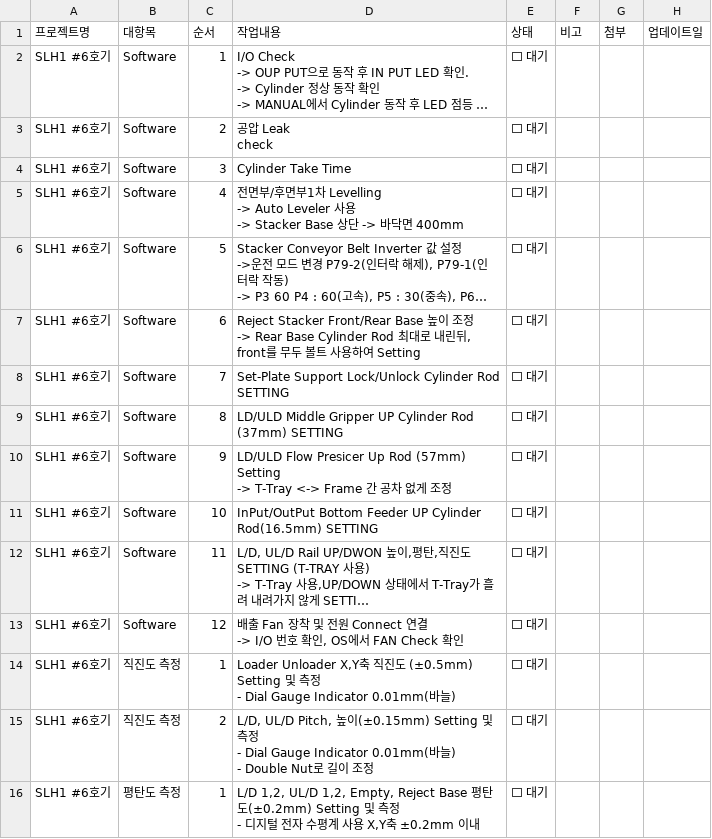
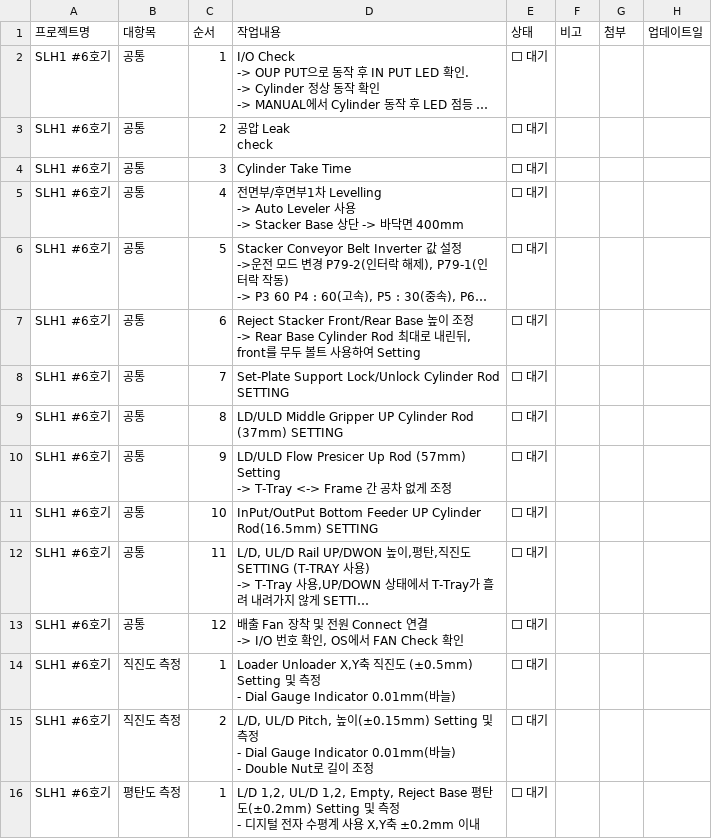
Before and after one commit to Saltlightchoi/my-work-log, a CSV file: cs_flow_data.csv, drawn as a sheet; only a part is shown; long unchanged cells end in …; the diff names each change by its address in the sheet, - before the commit and + after, or states it on an @@ line.

Commit message:
Rename Cat: Software -> 공통

```diff
--- a/cs_flow_data.csv
+++ b/cs_flow_data.csv
-B2:B13 (대항목): Software
+B2:B13 (대항목): 공통
```
